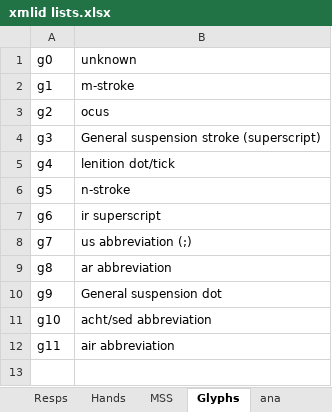
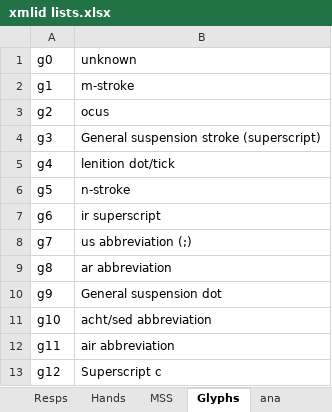
Before and after one commit to steviebarrett/faclair-manuscripts-1, an Excel workbook: xmlid lists.xlsx, sheet Glyphs, drawn as a sheet; values as stored, in another font and other column widths than the file's, no borders; the diff names each change by its address in the sheet, - before the commit and + after, or states it on an @@ line.

```diff
--- a/xmlid lists.xlsx (sheet Glyphs)
+++ b/xmlid lists.xlsx (sheet Glyphs)
+row 13: g12 | Superscript c
```
Also changed, not shown: 2 other files.
